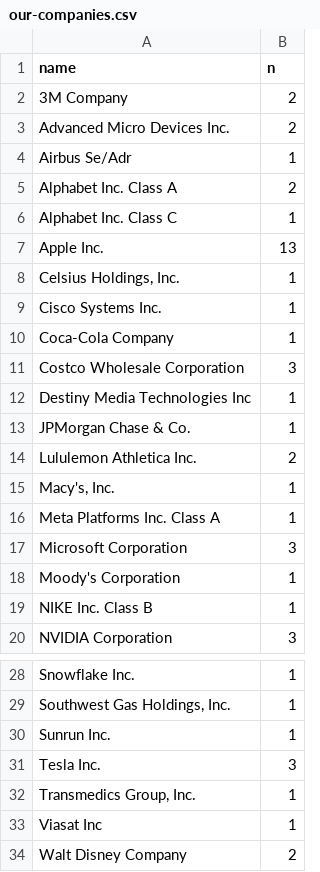
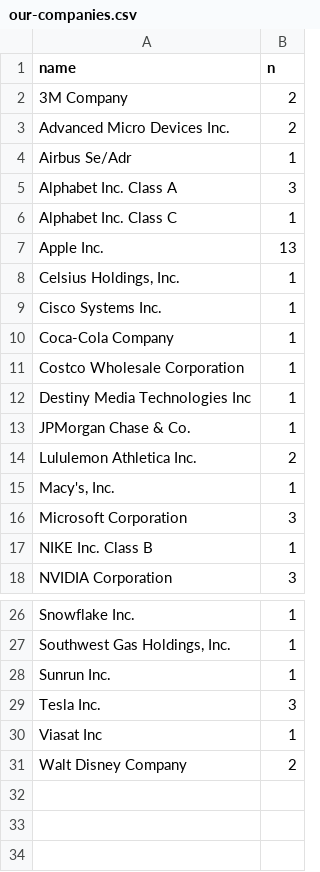
Before and after one commit to tgerarden/aem2850, a CSV file: rstudio-cloud/group-project/our-companies.csv, drawn as a sheet; only a part is shown, gaps mark what is left out.

```diff
--- a/rstudio-cloud/group-project/our-companies.csv
+++ b/rstudio-cloud/group-project/our-companies.csv
@@ -4,3 +4,3 @@ Advanced Micro Devices Inc.,2
 Airbus Se/Adr,1
-Alphabet Inc. Class A,2
+Alphabet Inc. Class A,3
 Alphabet Inc. Class C,1
@@ -10,3 +10,3 @@ Cisco Systems Inc.,1
 Coca-Cola Company,1
-Costco Wholesale Corporation,3
+Costco Wholesale Corporation,1
 Destiny Media Technologies Inc,1
@@ -15,5 +15,3 @@ Lululemon Athletica Inc.,2
 "Macy's, Inc.",1
-Meta Platforms Inc. Class A,1
 Microsoft Corporation,3
-Moody's Corporation,1
 NIKE Inc. Class B,1
@@ -31,3 +29,2 @@ Sunrun Inc.,1
 Tesla Inc.,3
-"Transmedics Group, Inc.",1
 Viasat Inc,1
```
Also changed, not shown: 21 other files.
